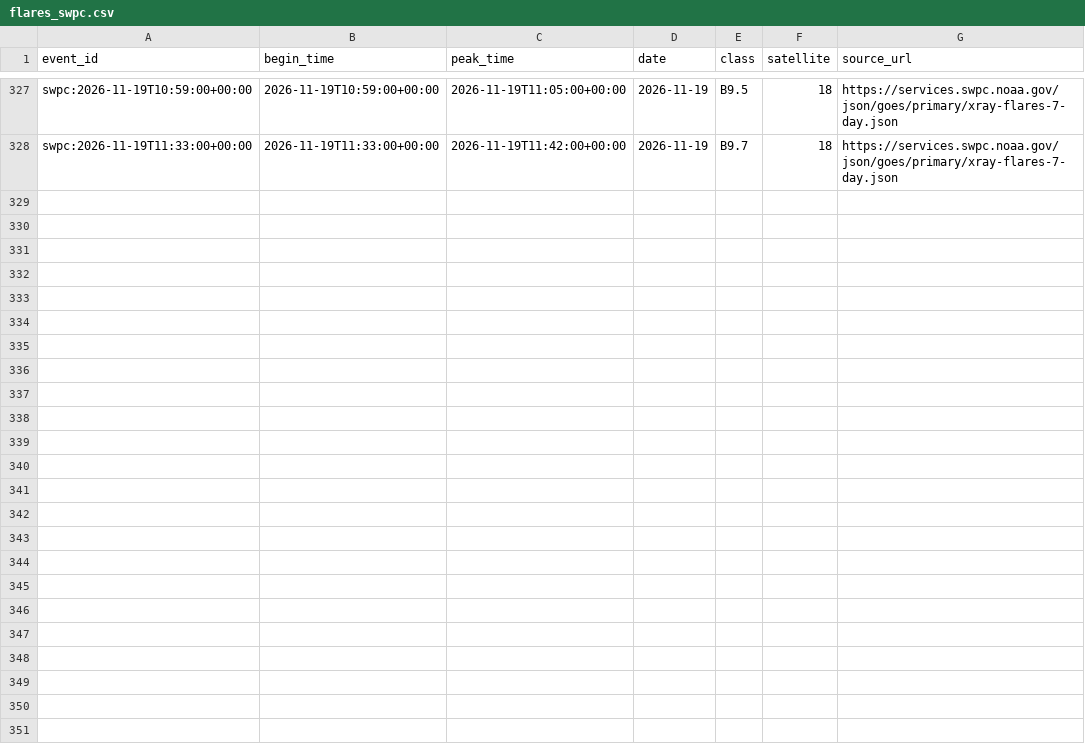
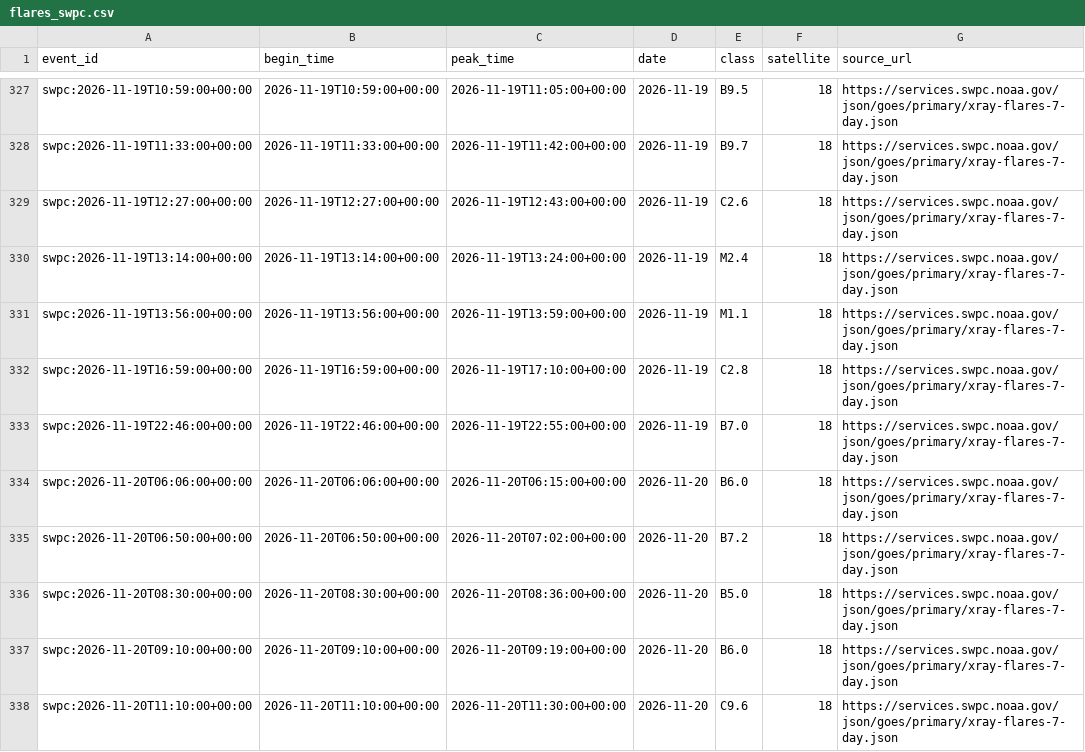
Before and after one commit to Biblejustin/correlations, a CSV file: data/flares_swpc.csv, drawn as a sheet; only a part is shown, gaps mark what is left out; the diff names each change by its address in the sheet, - before the commit and + after, or states it on an @@ line.

Commit message:
Refresh validated data through 2026-11-20

```diff
--- a/data/flares_swpc.csv
+++ b/data/flares_swpc.csv
+row 329: swpc:2026-11-19T12:27:00+00:00 | 2026-11-19T12:27:00+00:00 | 2026-11-19T12:43:00+00:00 | 2026-11-19 | C2.6 | 18 | https://services.swpc.noaa.gov/json/goes/primary/xray-flares-7-day.json
+row 330: swpc:2026-11-19T13:14:00+00:00 | 2026-11-19T13:14:00+00:00 | 2026-11-19T13:24:00+00:00 | 2026-11-19 | M2.4 | 18 | https://services.swpc.noaa.gov/json/goes/primary/xray-flares-7-day.json
+row 331: swpc:2026-11-19T13:56:00+00:00 | 2026-11-19T13:56:00+00:00 | 2026-11-19T13:59:00+00:00 | 2026-11-19 | M1.1 | 18 | https://services.swpc.noaa.gov/json/goes/primary/xray-flares-7-day.json
+row 332: swpc:2026-11-19T16:59:00+00:00 | 2026-11-19T16:59:00+00:00 | 2026-11-19T17:10:00+00:00 | 2026-11-19 | C2.8 | 18 | https://services.swpc.noaa.gov/json/goes/primary/xray-flares-7-day.json
+row 333: swpc:2026-11-19T22:46:00+00:00 | 2026-11-19T22:46:00+00:00 | 2026-11-19T22:55:00+00:00 | 2026-11-19 | B7.0 | 18 | https://services.swpc.noaa.gov/json/goes/primary/xray-flares-7-day.json
+row 334: swpc:2026-11-20T06:06:00+00:00 | 2026-11-20T06:06:00+00:00 | 2026-11-20T06:15:00+00:00 | 2026-11-20 | B6.0 | 18 | https://services.swpc.noaa.gov/json/goes/primary/xray-flares-7-day.json
+row 335: swpc:2026-11-20T06:50:00+00:00 | 2026-11-20T06:50:00+00:00 | 2026-11-20T07:02:00+00:00 | 2026-11-20 | B7.2 | 18 | https://services.swpc.noaa.gov/json/goes/primary/xray-flares-7-day.json
+row 336: swpc:2026-11-20T08:30:00+00:00 | 2026-11-20T08:30:00+00:00 | 2026-11-20T08:36:00+00:00 | 2026-11-20 | B5.0 | 18 | https://services.swpc.noaa.gov/json/goes/primary/xray-flares-7-day.json
+row 337: swpc:2026-11-20T09:10:00+00:00 | 2026-11-20T09:10:00+00:00 | 2026-11-20T09:19:00+00:00 | 2026-11-20 | B6.0 | 18 | https://services.swpc.noaa.gov/json/goes/primary/xray-flares-7-day.json
+row 338: swpc:2026-11-20T11:10:00+00:00 | 2026-11-20T11:10:00+00:00 | 2026-11-20T11:30:00+00:00 | 2026-11-20 | C9.6 | 18 | https://services.swpc.noaa.gov/json/goes/primary/xray-flares-7-day.json
```
Also changed, not shown: data/israel_monitoring/israel-rain-agriculture/data/water_covariates_reported.csv, data/monitoring/idmc.csv, 52 other files.
